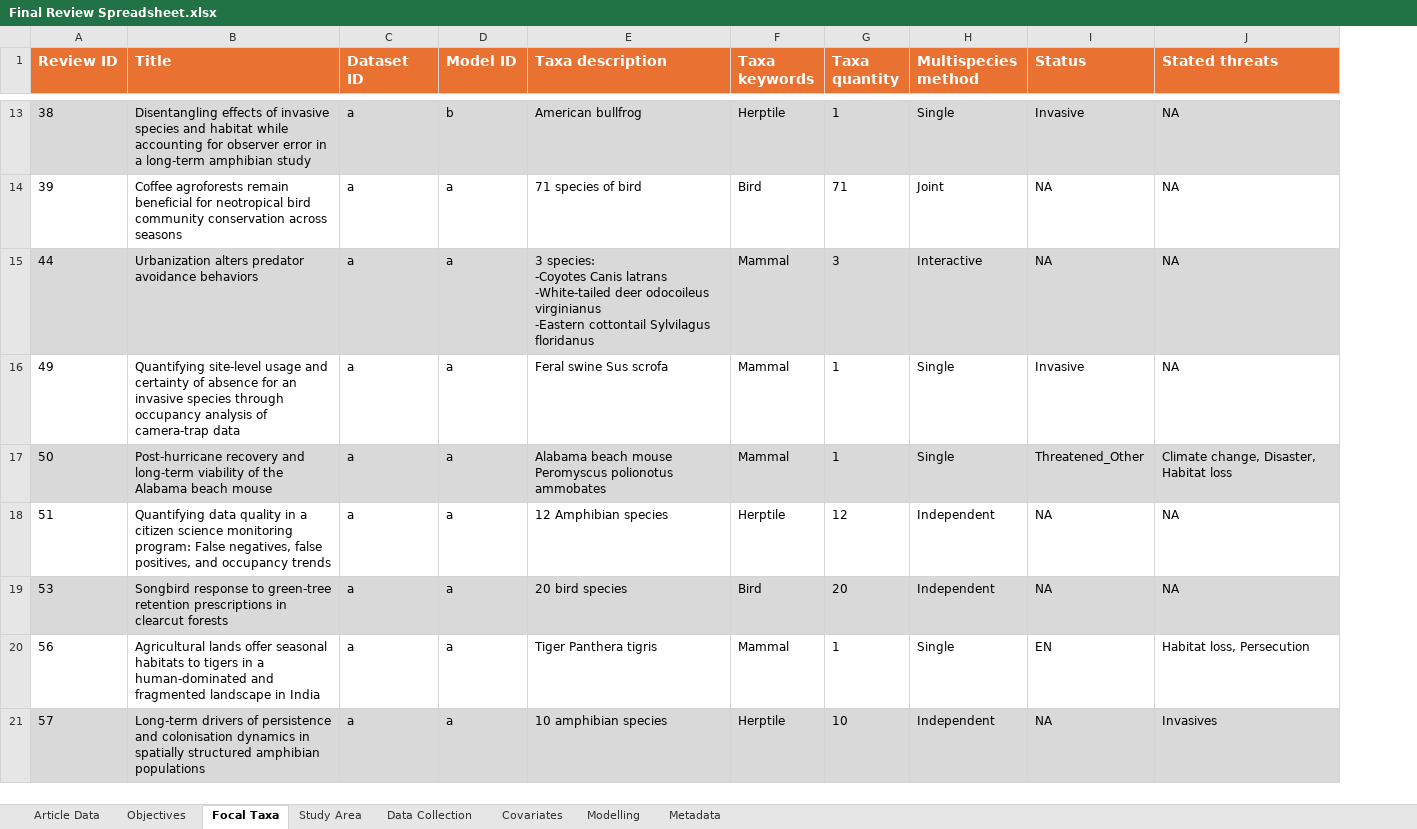
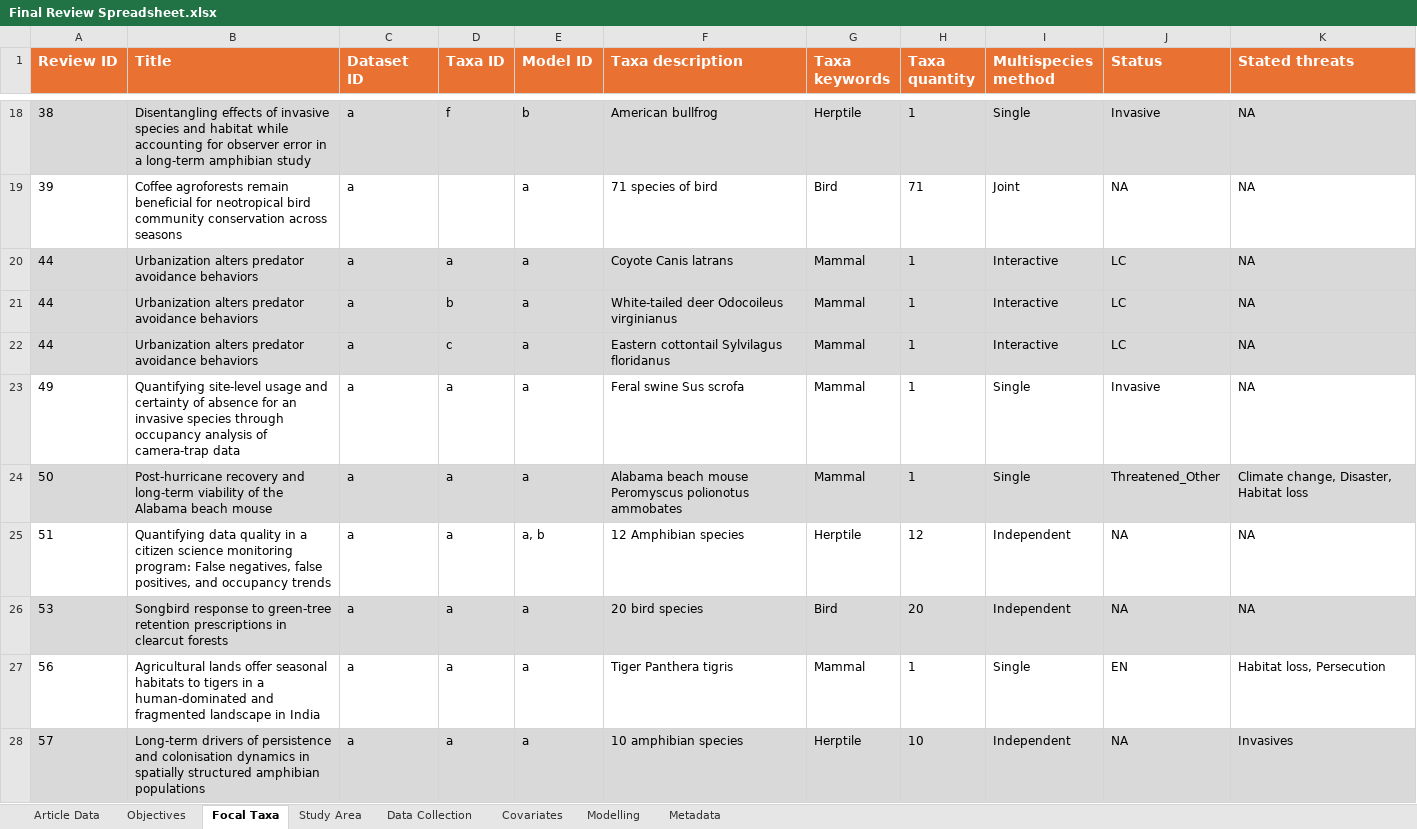
Before and after one commit to SaoirseKelleher/DOM_Review, an Excel workbook: Spreadsheets/Final Review Spreadsheet.xlsx, sheet Focal Taxa, drawn as a sheet; only a part is shown, gaps mark what is left out; values as stored, in another font and other column widths than the file's, no borders; 1 other sheet too large or unreadable and not compared; addresses are those after the commit; ↵ is a line break in a cell; the diff covers the shown part only; the diff names each change by its address in the sheet, - before the commit and + after, or states it on an @@ line.

```diff
--- a/Spreadsheets/Final Review Spreadsheet.xlsx (sheet Focal Taxa)
+++ b/Spreadsheets/Final Review Spreadsheet.xlsx (sheet Focal Taxa)
+column D (Taxa ID), row 18: f; row 21: b; rows 23-28: all a
+row 20: 44 | Urbanization alters predator avoidance behaviors | a | a | a | Coyote Canis latrans | Mammal | 1 | Interactive | LC | NA
-F21 (Taxa description): 3 species: ↵ -Coyotes Canis latrans ↵ -White-tailed deer odocoileus virginianus ↵ -Eastern cottontail Sylvilagus floridanus
+F21 (Taxa description): White-tailed deer Odocoileus virginianus
-H21 (Taxa quantity): 3
+H21 (Taxa quantity): 1
-J21 (Status): NA
+J21 (Status): LC
+row 22: 44 | Urbanization alters predator avoidance behaviors | a | c | a | Eastern cottontail Sylvilagus floridanus | Mammal | 1 | Interactive | LC | NA
-E25 (Model ID): a
+E25 (Model ID): a, b
```
Also changed, not shown: 17 added rows, 10 removed rows and 14 edited cells elsewhere in this sheet, sheet Covariates, sheet Data Collection, sheet Study Area, sheet Objectives, sheet Article Data, sheet Metadata, formulas that keep their value, 1 other file.
